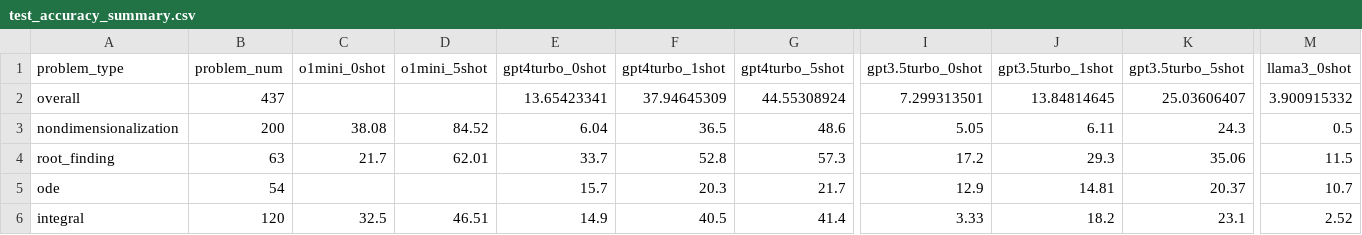
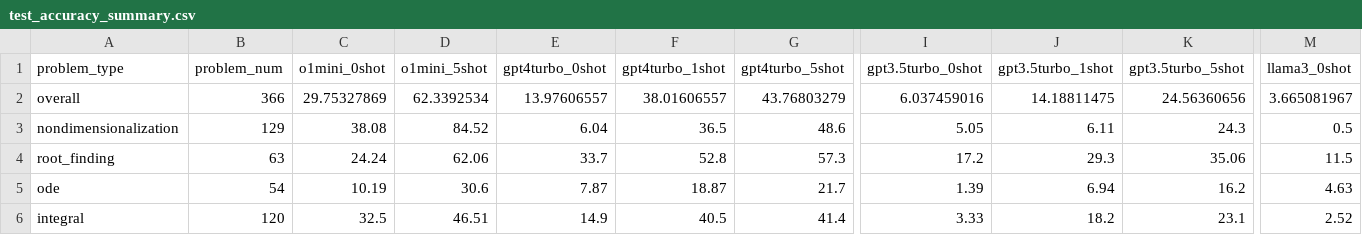
Before and after one commit to sarahmart/HARDMath, a CSV file: evaluation/results/test_accuracy_summary.csv, drawn as a sheet; only a part is shown, gaps mark what is left out; the diff covers the shown part only; the diff names each change by its address in the sheet, - before the commit and + after, or states it on an @@ line.

```diff
--- a/evaluation/results/test_accuracy_summary.csv
+++ b/evaluation/results/test_accuracy_summary.csv
-B2 (problem_num): 437
+B2 (problem_num): 366
-C2 (o1mini_0shot): (empty)
+C2 (o1mini_0shot): 29.75327869
-D2 (o1mini_5shot): (empty)
+D2 (o1mini_5shot): 62.3392534
-E2 (gpt4turbo_0shot): 13.65423341
+E2 (gpt4turbo_0shot): 13.97606557
-F2 (gpt4turbo_1shot): 37.94645309
+F2 (gpt4turbo_1shot): 38.01606557
-G2 (gpt4turbo_5shot): 44.55308924
+G2 (gpt4turbo_5shot): 43.76803279
-I2 (gpt3.5turbo_0shot): 7.299313501
+I2 (gpt3.5turbo_0shot): 6.037459016
-J2 (gpt3.5turbo_1shot): 13.84814645
+J2 (gpt3.5turbo_1shot): 14.18811475
-K2 (gpt3.5turbo_5shot): 25.03606407
+K2 (gpt3.5turbo_5shot): 24.56360656
-M2 (llama3_0shot): 3.900915332
+M2 (llama3_0shot): 3.665081967
-B3 (problem_num): 200
+B3 (problem_num): 129
-C4 (o1mini_0shot): 21.7
+C4 (o1mini_0shot): 24.24
-D4 (o1mini_5shot): 62.01
+D4 (o1mini_5shot): 62.06
-C5 (o1mini_0shot): (empty)
+C5 (o1mini_0shot): 10.19
-D5 (o1mini_5shot): (empty)
+D5 (o1mini_5shot): 30.6
-E5 (gpt4turbo_0shot): 15.7
+E5 (gpt4turbo_0shot): 7.87
-F5 (gpt4turbo_1shot): 20.3
+F5 (gpt4turbo_1shot): 18.87
-I5 (gpt3.5turbo_0shot): 12.9
+I5 (gpt3.5turbo_0shot): 1.39
-J5 (gpt3.5turbo_1shot): 14.81
+J5 (gpt3.5turbo_1shot): 6.94
-K5 (gpt3.5turbo_5shot): 20.37
+K5 (gpt3.5turbo_5shot): 16.2
-M5 (llama3_0shot): 10.7
+M5 (llama3_0shot): 4.63
```
Also changed, not shown: 3 edited cells elsewhere in this file, 14 other files.
